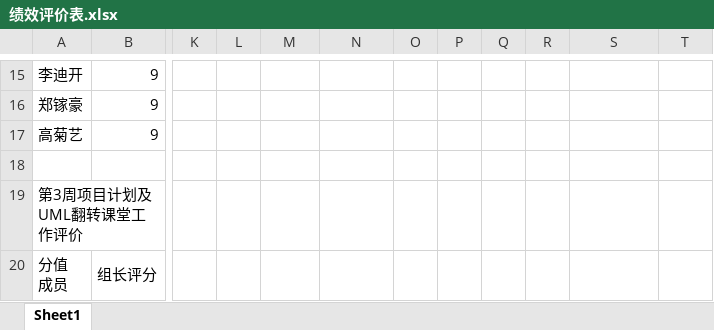
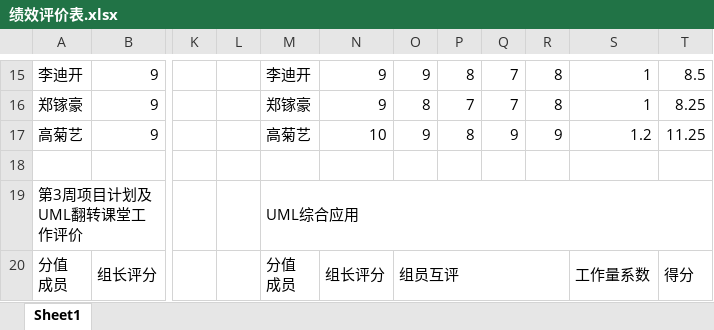
Before and after one commit to zflbigbang/scomp, an Excel workbook: SRA2024-G07-项目计划/绩效评价表.xlsx, sheet Sheet1, drawn as a sheet; only a part is shown, gaps mark what is left out; values as stored, in another font and other column widths than the file's, no cell formats; charts and pictures not drawn; ↵ is a line break in a cell; the diff covers the shown part only; the diff names each change by its address in the sheet, - before the commit and + after, or states it on an @@ line.

```diff
--- a/SRA2024-G07-项目计划/绩效评价表.xlsx (sheet Sheet1)
+++ b/SRA2024-G07-项目计划/绩效评价表.xlsx (sheet Sheet1)
-M15: (empty)
+M15: 李迪开
-N15:N16: (empty)
+N15:N16: 9
-O15: (empty)
+O15: 9
-P15: (empty)
+P15: 8
-Q15:Q16: (empty)
+Q15:Q16: 7
-R15:R16: (empty)
+R15:R16: 8
-S15:S16: (empty)
+S15:S16: 1
-T15: (empty)
+T15: 8.5
-M16: (empty)
+M16: 郑镓豪
-O16: (empty)
+O16: 8
-P16: (empty)
+P16: 7
-T16: (empty)
+T16: 8.25
-M17: (empty)
+M17: 高菊艺
-N17: (empty)
+N17: 10
-O17: (empty)
+O17: 9
-P17: (empty)
+P17: 8
-Q17: (empty)
+Q17: 9
-R17: (empty)
+R17: 9
-S17: (empty)
+S17: 1.2
-T17: (empty)
+T17: 11.25
-M19: (empty)
+M19: UML综合应用
+M19:T19 merged
-M20: (empty)
+M20: 分值 ↵ 成员
+M20:M21 merged
-N20: (empty)
+N20: 组长评分
+N20:N21 merged
-O20: (empty)
+O20: 组员互评
+O20:R20 merged
-S20: (empty)
+S20: 工作量系数
+S20:S21 merged
-T20: (empty)
+T20: 得分
+T20:T21 merged
```
Also changed, not shown: 140 edited cells and merged cells elsewhere in this sheet, cell formats, charts or pictures, 需求变更/5.xlsx, 10 other files.
